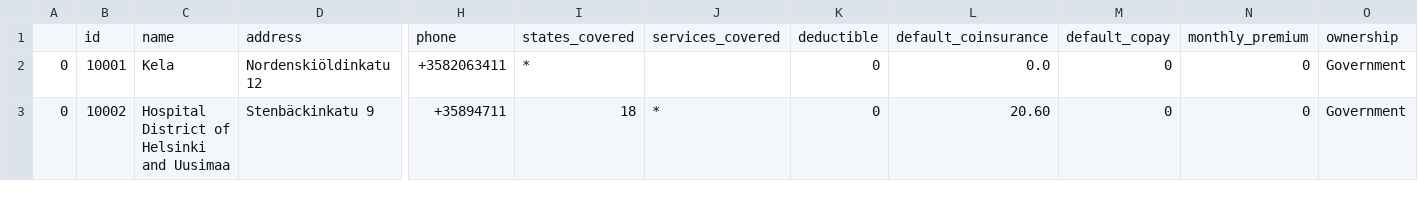
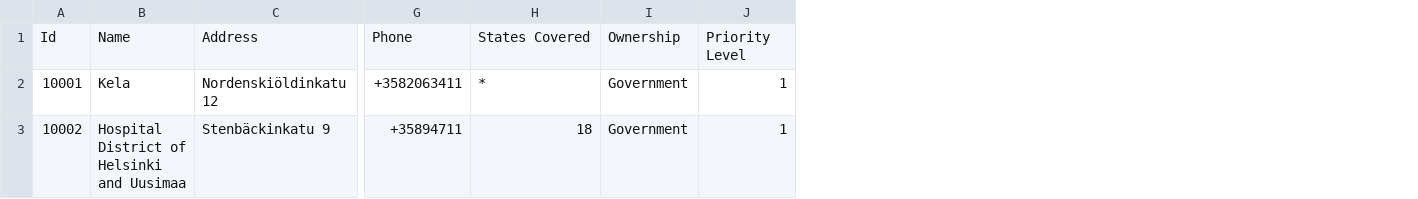
Before and after one commit to synthetichealth/synthea-international, a CSV file: fi/src/main/resources/payers/insurance_companies.csv, drawn as a sheet; only a part is shown, gaps mark what is left out; removed rows and columns are numbered as before the commit, all else as after; rows hold the shown columns only; the diff names each change by its address in the sheet, - before the commit and + after, or states it on an @@ line.

```diff
--- a/fi/src/main/resources/payers/insurance_companies.csv
+++ b/fi/src/main/resources/payers/insurance_companies.csv
-column A, rows 2-3: 0 | 0
-column J, row 3: *
-column K, rows 2-3: 0 | 0
-column L, rows 2-3: 0.0 | 20.60
-column M, rows 2-3: 0 | 0
-column N, rows 2-3: 0 | 0
+column J, rows 2-3: 1 | 1
-row 1:  | id | name | address | phone | states_covered | services_covered | deductible | default_coinsurance | default_copay | monthly_premium | ownership
+row 1: Id | Name | Address | Phone | States Covered | Ownership | Priority Level
```
Also changed, not shown: ca/src/main/resources/payers/insurance_companies_ca.csv.
